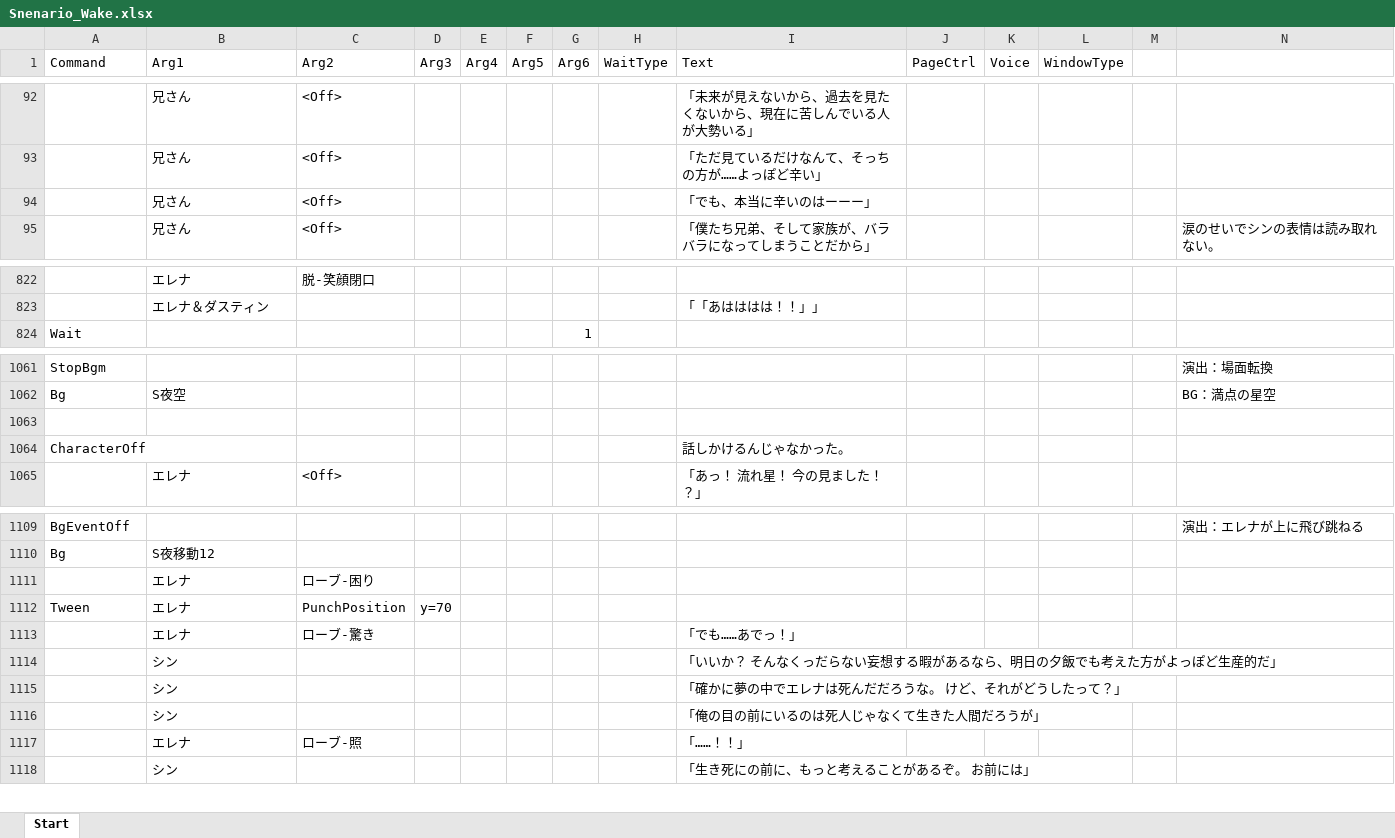
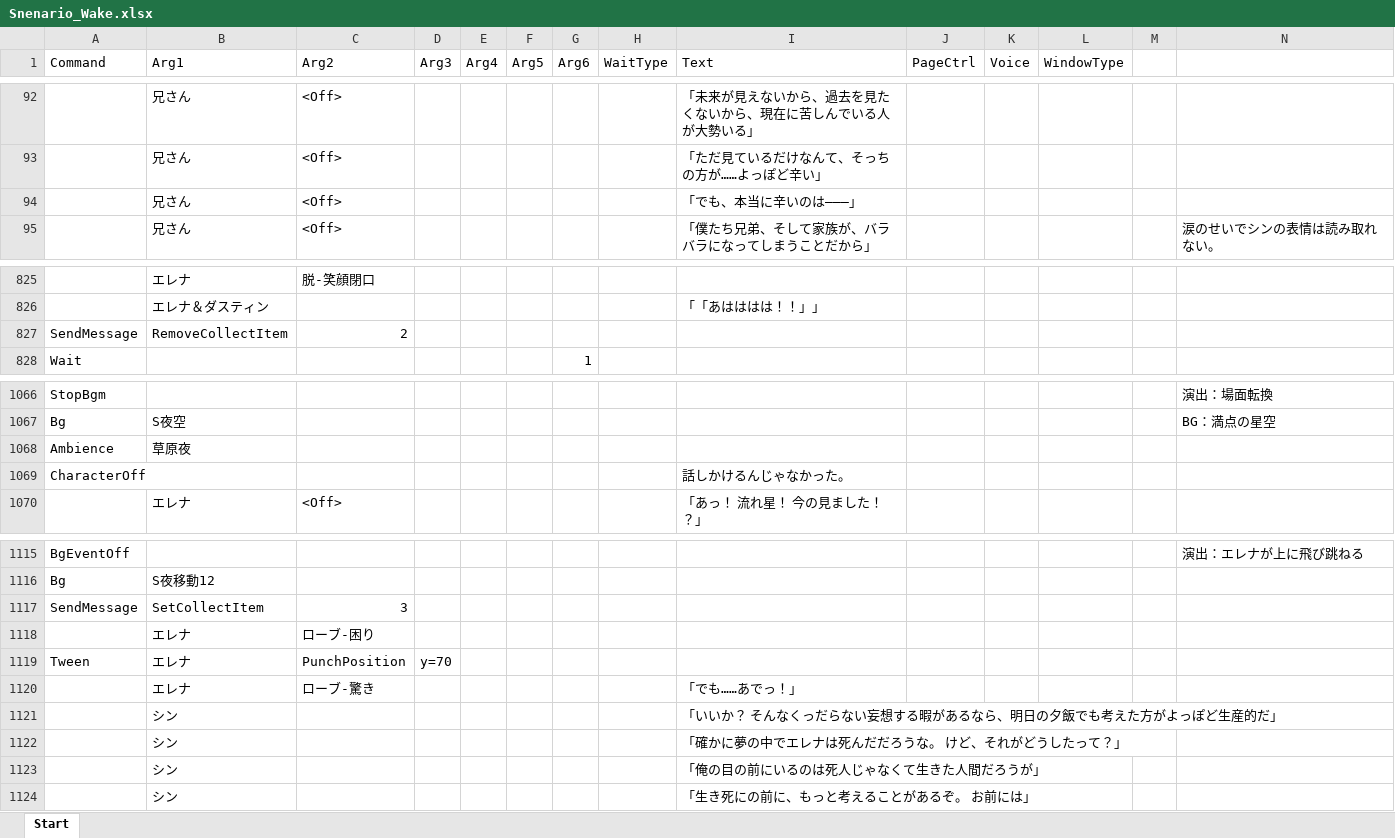
Before and after one commit to WindPow/AriHino, an Excel workbook: AriHino/Assets/ArihinoMain/Scenarios/Snenario_Wake.xlsx, sheet Start, drawn as a sheet; only a part is shown, gaps mark what is left out; values as stored, in another font and other column widths than the file's, no borders; removed rows and columns are numbered as before the commit, all else as after; the diff covers the shown part only; the diff names each change by its address in the sheet, - before the commit and + after, or states it on an @@ line.

```diff
--- a/AriHino/Assets/ArihinoMain/Scenarios/Snenario_Wake.xlsx (sheet Start)
+++ b/AriHino/Assets/ArihinoMain/Scenarios/Snenario_Wake.xlsx (sheet Start)
-I94 (Text): 「でも、本当に辛いのはーーー」
+I94 (Text): 「でも、本当に辛いのは―――」
+row 827: SendMessage | RemoveCollectItem | 2
-row 1068: (empty)
+row 1068: Ambience | 草原夜
+row 1117: SendMessage | SetCollectItem | 3
-row 1117:  | エレナ | ローブ-照 |  |  |  |  |  | 「……！！」
```
Also changed, not shown: 10 added rows, 4 removed rows and 18 edited cells elsewhere in this sheet, 16 other files.
